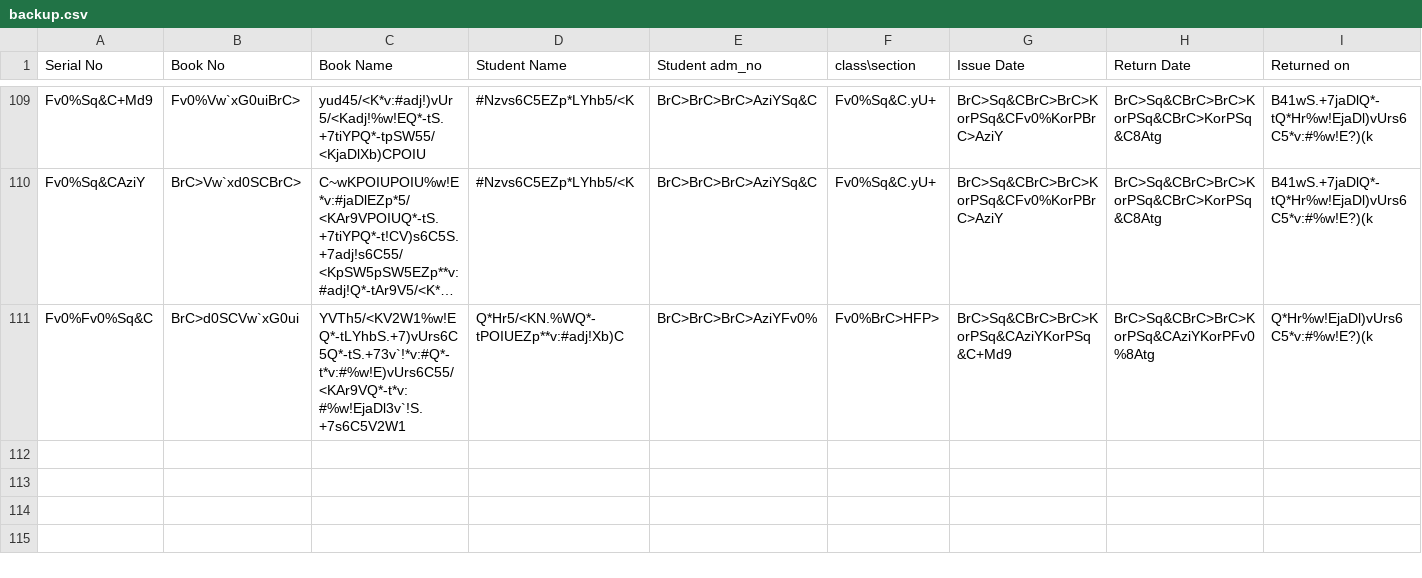
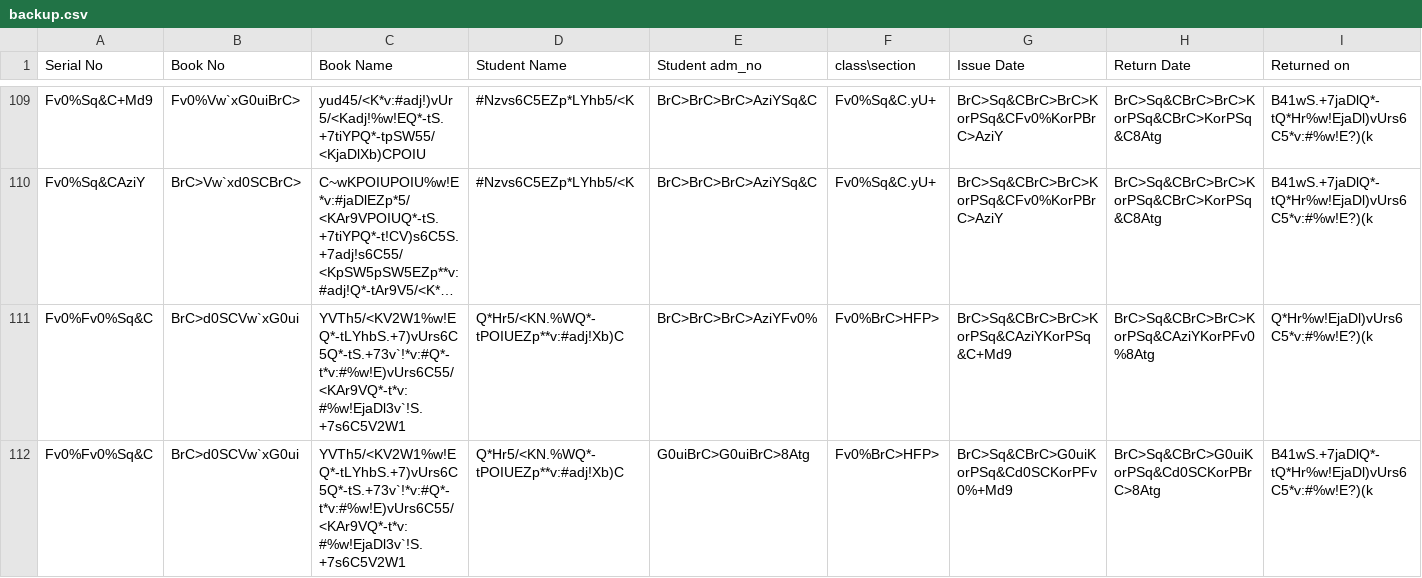
Before and after one commit to rs8077259/Library-management-system, a CSV file: backup/backup.csv, drawn as a sheet; only a part is shown, gaps mark what is left out; long unchanged cells end in …; the diff names each change by its address in the sheet, - before the commit and + after, or states it on an @@ line.

```diff
--- a/backup/backup.csv
+++ b/backup/backup.csv
+row 112: Fv0%Fv0%Sq&C | BrC>d0SCVw`xG0ui | YVTh5/<KV2W1%w!EQ*-tLYhbS.+7)vUrs6C5Q*-tS.+73v`!*v:#Q*-t*v:#%w!E)vUrs6C55/<KAr9VQ*-t*v:#%w!EjaDl3v`!S.+7s6C5V2W1 | Q*Hr5/<KN.%WQ*-tPOIUEZp**v:#adj!Xb)C | G0uiBrC>G0uiBrC>8Atg | Fv0%BrC>HFP> | BrC>Sq&CBrC>G0uiKorPSq&Cd0SCKorPFv0%+Md9 | BrC>Sq&CBrC>G0uiKorPSq&Cd0SCKorPBrC>8Atg | B41wS.+7jaDlQ*-tQ*Hr%w!EjaDl)vUrs6C5*v:#%w!E?)(k
```
Also changed, not shown: dataforml.csv, enterhistory.csv, 11 other files.
